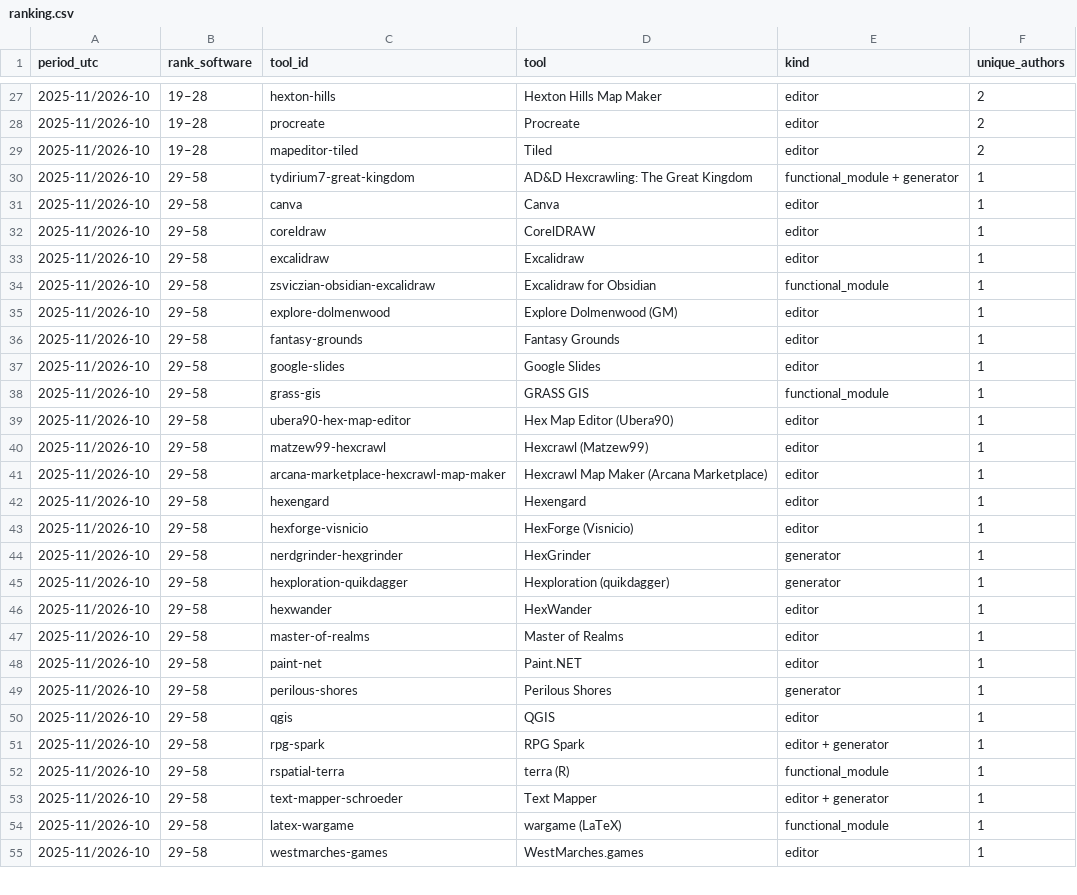
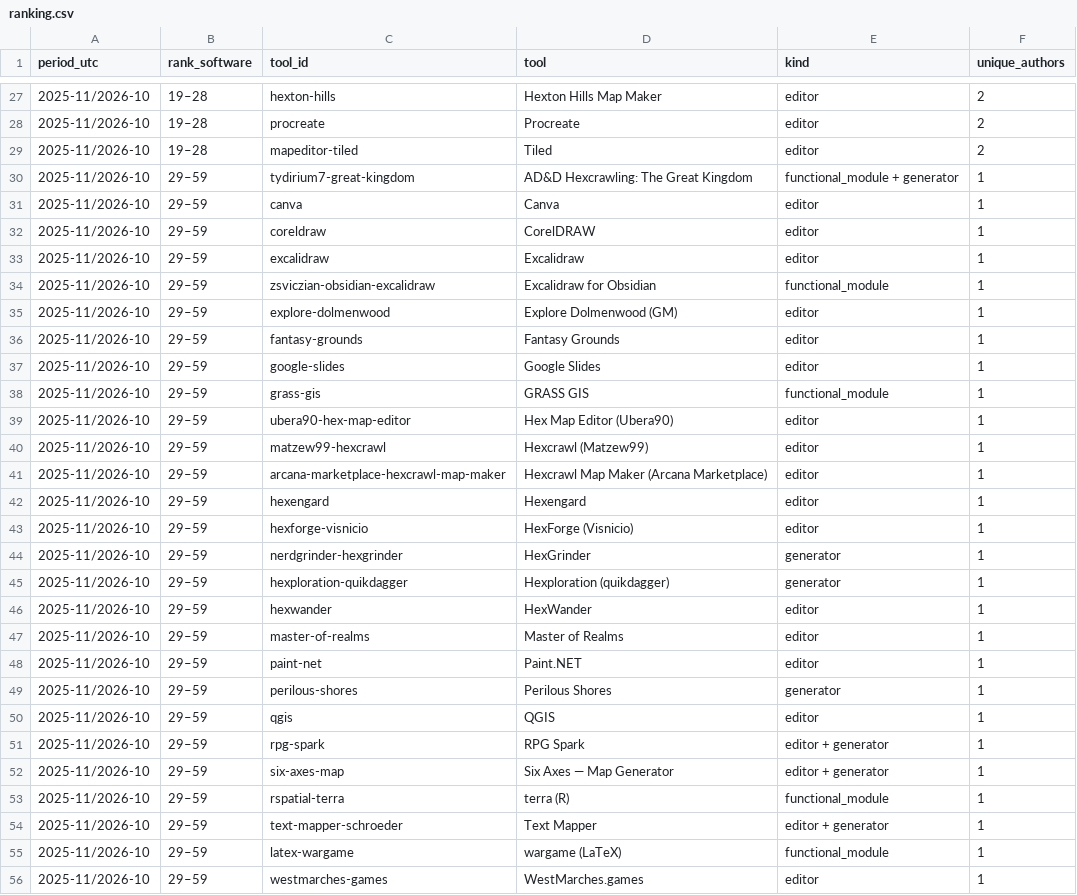
Before and after one commit to YuriyEmelyanov/Hexcrawl, a CSV file: agent-work/research/reddit-map-tools/hex-only/ranking.csv, drawn as a sheet; only a part is shown, gaps mark what is left out; the diff covers the shown part only.

```diff
--- a/agent-work/research/reddit-map-tools/hex-only/ranking.csv
+++ b/agent-work/research/reddit-map-tools/hex-only/ranking.csv
@@ -29,27 +29,28 @@ period_utc,rank_software,tool_id,tool,kind,unique_authors
 2025-11/2026-10,19–28,mapeditor-tiled,Tiled,editor,2
-2025-11/2026-10,29–58,tydirium7-great-kingdom,AD&D Hexcrawling: The Great Kingdom,functional_module + generator,1
-2025-11/2026-10,29–58,canva,Canva,editor,1
-2025-11/2026-10,29–58,coreldraw,CorelDRAW,editor,1
-2025-11/2026-10,29–58,excalidraw,Excalidraw,editor,1
-2025-11/2026-10,29–58,zsviczian-obsidian-excalidraw,Excalidraw for Obsidian,functional_module,1
-2025-11/2026-10,29–58,explore-dolmenwood,Explore Dolmenwood (GM),editor,1
-2025-11/2026-10,29–58,fantasy-grounds,Fantasy Grounds,editor,1
-2025-11/2026-10,29–58,google-slides,Google Slides,editor,1
-2025-11/2026-10,29–58,grass-gis,GRASS GIS,functional_module,1
-2025-11/2026-10,29–58,ubera90-hex-map-editor,Hex Map Editor (Ubera90),editor,1
-2025-11/2026-10,29–58,matzew99-hexcrawl,Hexcrawl (Matzew99),editor,1
-2025-11/2026-10,29–58,arcana-marketplace-hexcrawl-map-maker,Hexcrawl Map Maker (Arcana Marketplace),editor,1
-2025-11/2026-10,29–58,hexengard,Hexengard,editor,1
-2025-11/2026-10,29–58,hexforge-visnicio,HexForge (Visnicio),editor,1
-2025-11/2026-10,29–58,nerdgrinder-hexgrinder,HexGrinder,generator,1
-2025-11/2026-10,29–58,hexploration-quikdagger,Hexploration (quikdagger),generator,1
-2025-11/2026-10,29–58,hexwander,HexWander,editor,1
-2025-11/2026-10,29–58,master-of-realms,Master of Realms,editor,1
-2025-11/2026-10,29–58,paint-net,Paint.NET,editor,1
-2025-11/2026-10,29–58,perilous-shores,Perilous Shores,generator,1
-2025-11/2026-10,29–58,qgis,QGIS,editor,1
-2025-11/2026-10,29–58,rpg-spark,RPG Spark,editor + generator,1
-2025-11/2026-10,29–58,rspatial-terra,terra (R),functional_module,1
-2025-11/2026-10,29–58,text-mapper-schroeder,Text Mapper,editor + generator,1
-2025-11/2026-10,29–58,latex-wargame,wargame (LaTeX),functional_module,1
-2025-11/2026-10,29–58,westmarches-games,WestMarches.games,editor,1
+2025-11/2026-10,29–59,tydirium7-great-kingdom,AD&D Hexcrawling: The Great Kingdom,functional_module + generator,1
+2025-11/2026-10,29–59,canva,Canva,editor,1
+2025-11/2026-10,29–59,coreldraw,CorelDRAW,editor,1
+2025-11/2026-10,29–59,excalidraw,Excalidraw,editor,1
+2025-11/2026-10,29–59,zsviczian-obsidian-excalidraw,Excalidraw for Obsidian,functional_module,1
+2025-11/2026-10,29–59,explore-dolmenwood,Explore Dolmenwood (GM),editor,1
+2025-11/2026-10,29–59,fantasy-grounds,Fantasy Grounds,editor,1
+2025-11/2026-10,29–59,google-slides,Google Slides,editor,1
+2025-11/2026-10,29–59,grass-gis,GRASS GIS,functional_module,1
+2025-11/2026-10,29–59,ubera90-hex-map-editor,Hex Map Editor (Ubera90),editor,1
+2025-11/2026-10,29–59,matzew99-hexcrawl,Hexcrawl (Matzew99),editor,1
+2025-11/2026-10,29–59,arcana-marketplace-hexcrawl-map-maker,Hexcrawl Map Maker (Arcana Marketplace),editor,1
+2025-11/2026-10,29–59,hexengard,Hexengard,editor,1
+2025-11/2026-10,29–59,hexforge-visnicio,HexForge (Visnicio),editor,1
+2025-11/2026-10,29–59,nerdgrinder-hexgrinder,HexGrinder,generator,1
+2025-11/2026-10,29–59,hexploration-quikdagger,Hexploration (quikdagger),generator,1
+2025-11/2026-10,29–59,hexwander,HexWander,editor,1
+2025-11/2026-10,29–59,master-of-realms,Master of Realms,editor,1
+2025-11/2026-10,29–59,paint-net,Paint.NET,editor,1
+2025-11/2026-10,29–59,perilous-shores,Perilous Shores,generator,1
+2025-11/2026-10,29–59,qgis,QGIS,editor,1
+2025-11/2026-10,29–59,rpg-spark,RPG Spark,editor + generator,1
+2025-11/2026-10,29–59,six-axes-map,Six Axes — Map Generator,editor + generator,1
+2025-11/2026-10,29–59,rspatial-terra,terra (R),functional_module,1
+2025-11/2026-10,29–59,text-mapper-schroeder,Text Mapper,editor + generator,1
+2025-11/2026-10,29–59,latex-wargame,wargame (LaTeX),functional_module,1
+2025-11/2026-10,29–59,westmarches-games,WestMarches.games,editor,1
```
Also changed, not shown: 7 edited cells elsewhere in this file, agent-work/research/reddit-map-tools/evidence.csv, agent-work/research/reddit-map-tools/hex-only/evidence.csv, 17 other files.
